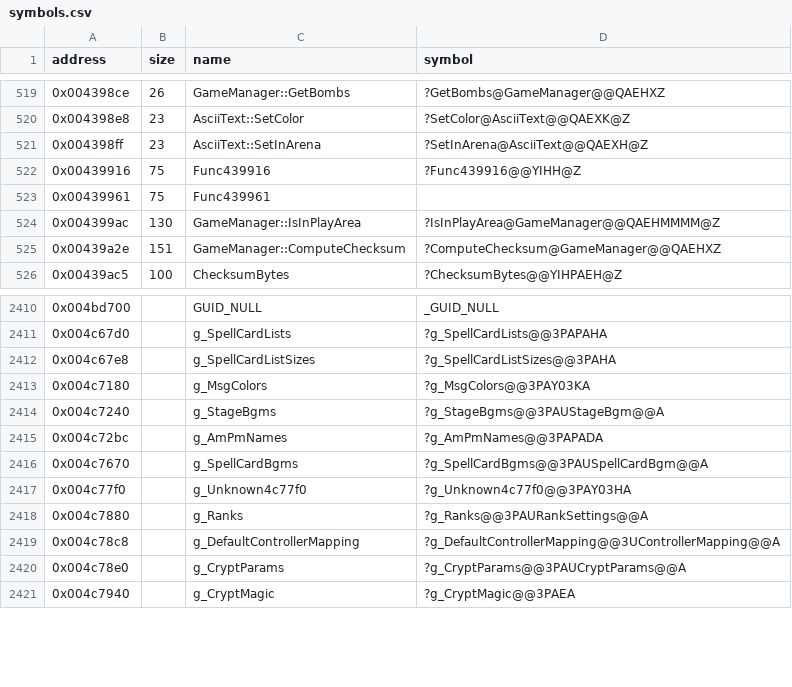
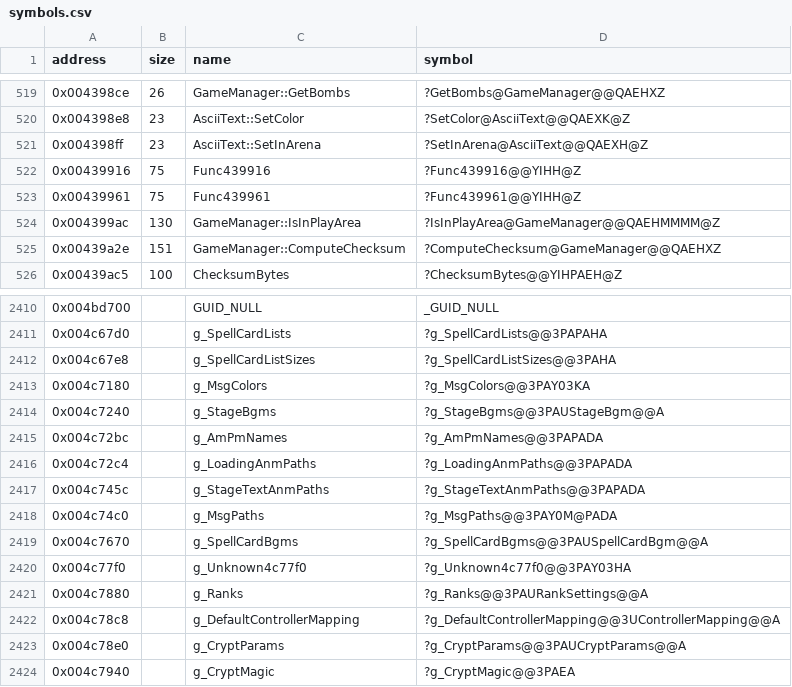
Before and after one commit to Cirno-Labs/th08, a CSV file: config/symbols.csv, drawn as a sheet; only a part is shown, gaps mark what is left out.

```diff
--- a/config/symbols.csv
+++ b/config/symbols.csv
@@ -522,3 +522,3 @@ address,size,name,symbol
 0x00439916,75,Func439916,?Func439916@@YIHH@Z
-0x00439961,75,Func439961,
+0x00439961,75,Func439961,?Func439961@@YIHH@Z
 0x004399ac,130,GameManager::IsInPlayArea,?IsInPlayArea@GameManager@@QAEHMMMM@Z
@@ -2415,2 +2415,5 @@ address,size,name,symbol
 0x004c72bc,,g_AmPmNames,?g_AmPmNames@@3PAPADA
+0x004c72c4,,g_LoadingAnmPaths,?g_LoadingAnmPaths@@3PAPADA
+0x004c745c,,g_StageTextAnmPaths,?g_StageTextAnmPaths@@3PAPADA
+0x004c74c0,,g_MsgPaths,?g_MsgPaths@@3PAY0M@PADA
 0x004c7670,,g_SpellCardBgms,?g_SpellCardBgms@@3PAUSpellCardBgm@@A
```
Also changed, not shown: 3 other files.
